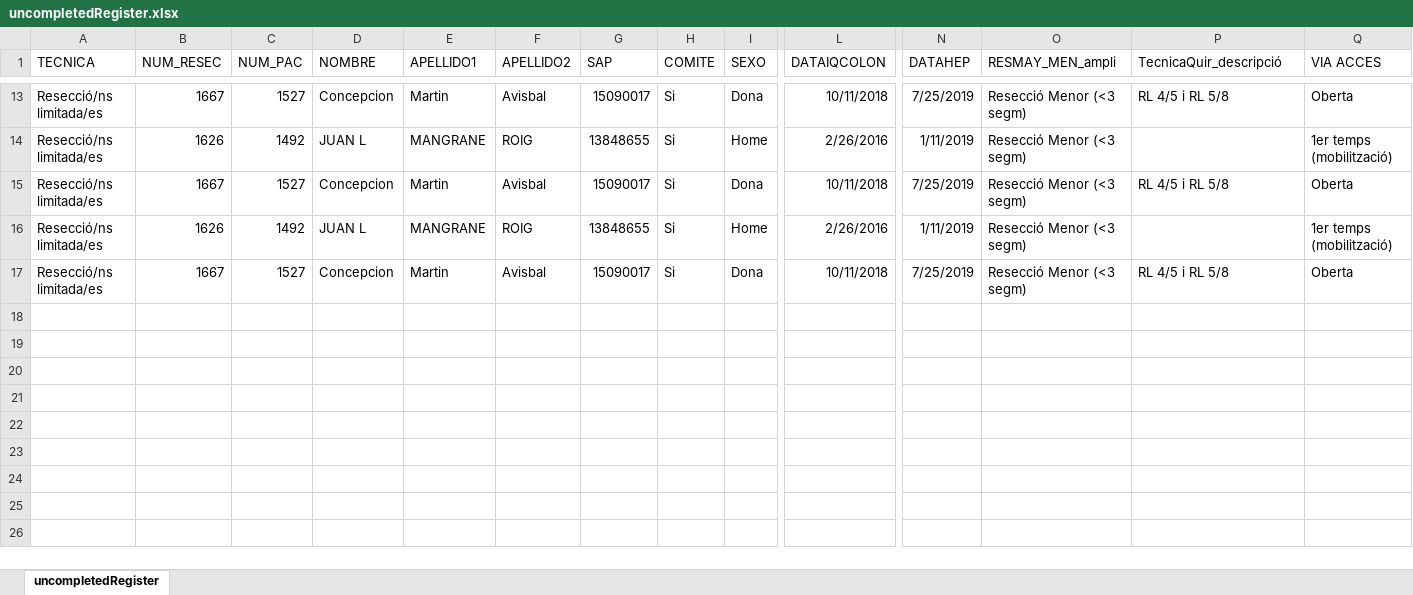
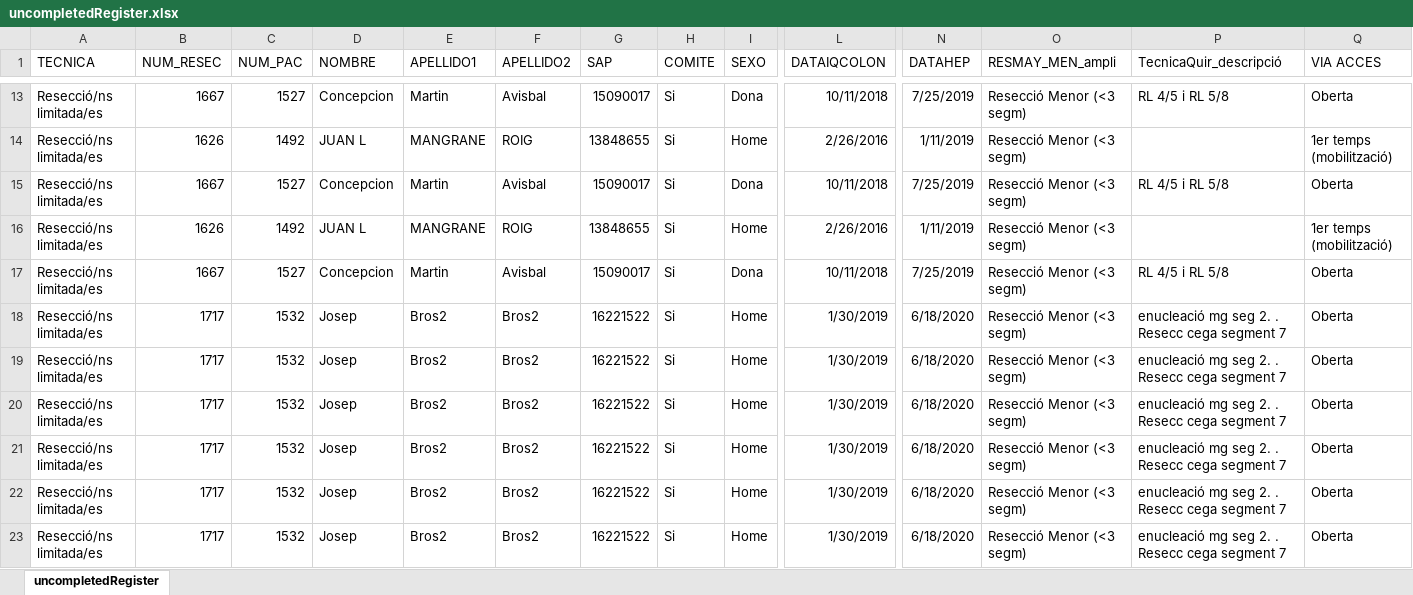
Before and after one commit to manel-castro/puppeteer, an Excel workbook: register/uncompletedRegister.xlsx, sheet uncompletedRegister, drawn as a sheet; only a part is shown, gaps mark what is left out; values as stored, in another font and other column widths than the file's, no borders; rows hold the shown columns only; the diff names each change by its address in the sheet, - before the commit and + after, or states it on an @@ line.

```diff
--- a/register/uncompletedRegister.xlsx (sheet uncompletedRegister)
+++ b/register/uncompletedRegister.xlsx (sheet uncompletedRegister)
+row 18: Resecció/ns limitada/es | 1717 | 1532 | Josep | Bros2 | Bros2 | 16221522 | Si | Home | 1/30/2019 | 6/18/2020 | Resecció Menor (<3 segm) | enucleació mg seg 2. . Resecc cega segment 7 | Oberta
+row 19: Resecció/ns limitada/es | 1717 | 1532 | Josep | Bros2 | Bros2 | 16221522 | Si | Home | 1/30/2019 | 6/18/2020 | Resecció Menor (<3 segm) | enucleació mg seg 2. . Resecc cega segment 7 | Oberta
+row 20: Resecció/ns limitada/es | 1717 | 1532 | Josep | Bros2 | Bros2 | 16221522 | Si | Home | 1/30/2019 | 6/18/2020 | Resecció Menor (<3 segm) | enucleació mg seg 2. . Resecc cega segment 7 | Oberta
+row 21: Resecció/ns limitada/es | 1717 | 1532 | Josep | Bros2 | Bros2 | 16221522 | Si | Home | 1/30/2019 | 6/18/2020 | Resecció Menor (<3 segm) | enucleació mg seg 2. . Resecc cega segment 7 | Oberta
+row 22: Resecció/ns limitada/es | 1717 | 1532 | Josep | Bros2 | Bros2 | 16221522 | Si | Home | 1/30/2019 | 6/18/2020 | Resecció Menor (<3 segm) | enucleació mg seg 2. . Resecc cega segment 7 | Oberta
+row 23: Resecció/ns limitada/es | 1717 | 1532 | Josep | Bros2 | Bros2 | 16221522 | Si | Home | 1/30/2019 | 6/18/2020 | Resecció Menor (<3 segm) | enucleació mg seg 2. . Resecc cega segment 7 | Oberta
```
Also changed, not shown: register/completedRegister.xlsx, 3 other files.
